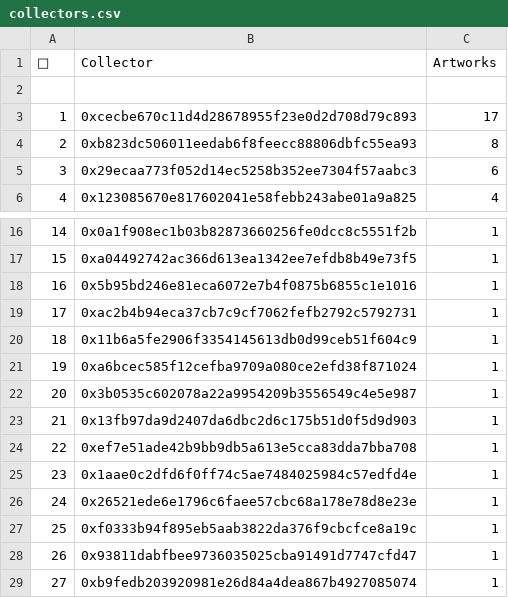
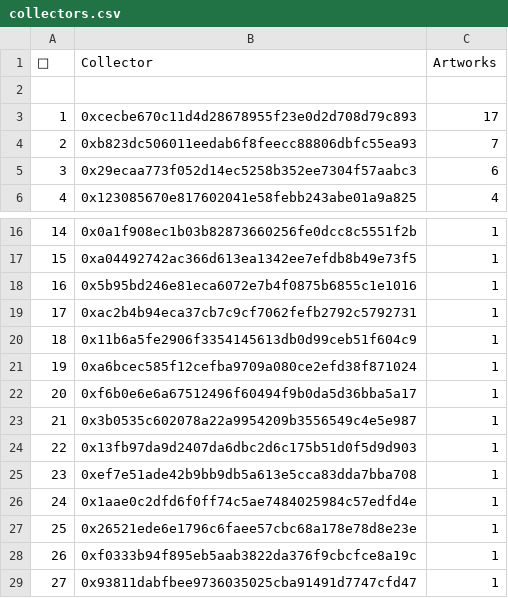
Before and after one commit to JohnOrionYoung/JOYhotPotato, a CSV file: src/python/collectors.csv, drawn as a sheet; only a part is shown, gaps mark what is left out; the shorter side is filled out with more unchanged rows; addresses are those after the commit; the diff names each change by its address in the sheet, - before the commit and + after, or states it on an @@ line.

Commit message:
update

```diff
--- a/src/python/collectors.csv
+++ b/src/python/collectors.csv
-C4 (Artworks): 8
+C4 (Artworks): 7
+row 22: 20 | 0xf6b0e6e6a67512496f60494f9b0da5d36bba5a17 | 1
@@ column A (👑) renumbered from row 23 down @@
```
